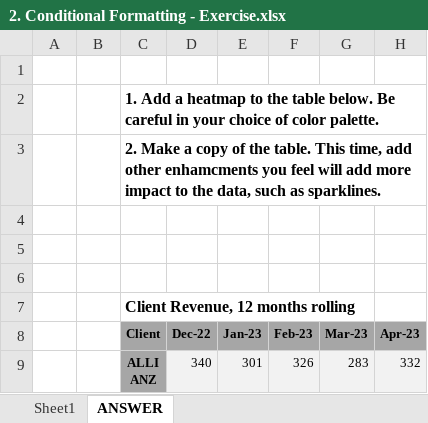
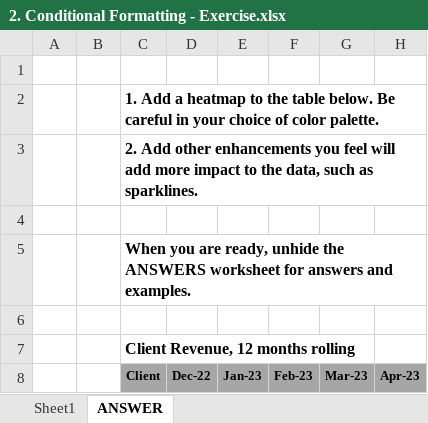
Before and after one commit to stringfestdata/hsbc-enhancing-data, an Excel workbook: 2. Conditional Formatting - Exercise.xlsx, sheet ANSWER, drawn as a sheet; only a part is shown; the shorter side is filled out with more unchanged rows; values as stored, in another font and other column widths than the file's, no borders; conditional formats not drawn; the diff covers the shown part only; the diff names each change by its address in the sheet, - before the commit and + after, or states it on an @@ line.

```diff
--- a/2. Conditional Formatting - Exercise.xlsx (sheet ANSWER)
+++ b/2. Conditional Formatting - Exercise.xlsx (sheet ANSWER)
-C3 (Client): 2. Make a copy of the table. This time, add other enhamcments you feel…
+C3 (Client): 2. Add other enhancements you feel…
-C5 (Client): (empty)
+C5 (Client): When you are ready, unhide the ANSWERS worksheet for answers and examples.
```
Also changed, not shown: 27 removed rows elsewhere in this sheet, sheet Sheet1.
